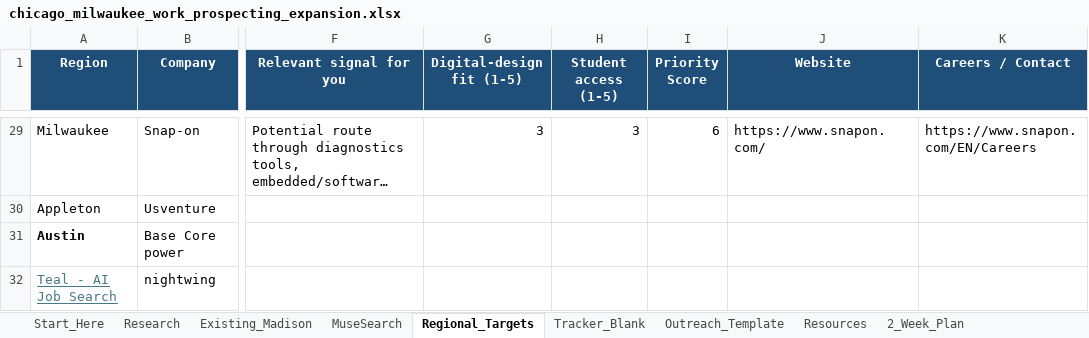
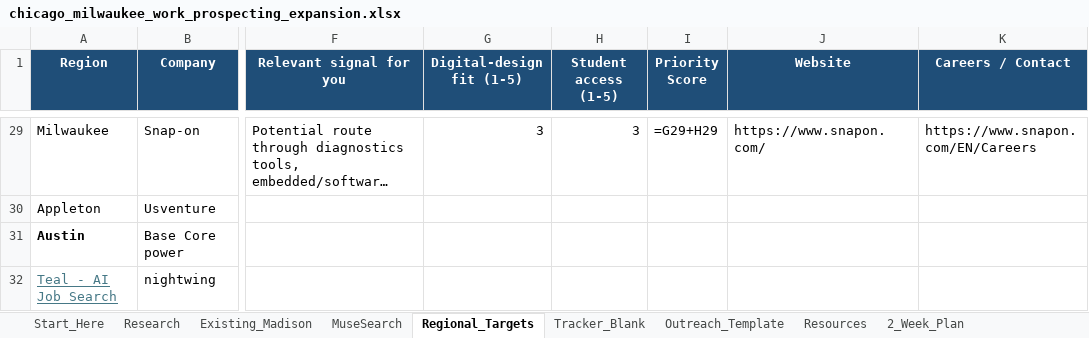
Before and after one commit to aadabathon/PersonalDocs, an Excel workbook: chicago_milwaukee_work_prospecting_expansion.xlsx, sheet Regional_Targets, drawn as a sheet; only a part is shown, gaps mark what is left out; long unchanged cells end in …; values as stored, in another font and other column widths than the file's, no borders; formulas without a stored value are shown as written; conditional formats and table styles not drawn; the diff covers the shown part only; the diff names each change by its address in the sheet, - before the commit and + after, or states it on an @@ line.

```diff
--- a/chicago_milwaukee_work_prospecting_expansion.xlsx (sheet Regional_Targets)
+++ b/chicago_milwaukee_work_prospecting_expansion.xlsx (sheet Regional_Targets)
-I29 (Priority Score): 6
+I29 (Priority Score): =G29+H29
```
Also changed, not shown: 27 edited cells elsewhere in this sheet, sheet MuseSearch, sheet Tracker_Blank, sheet Research, sheet Start_Here, charts or pictures.
